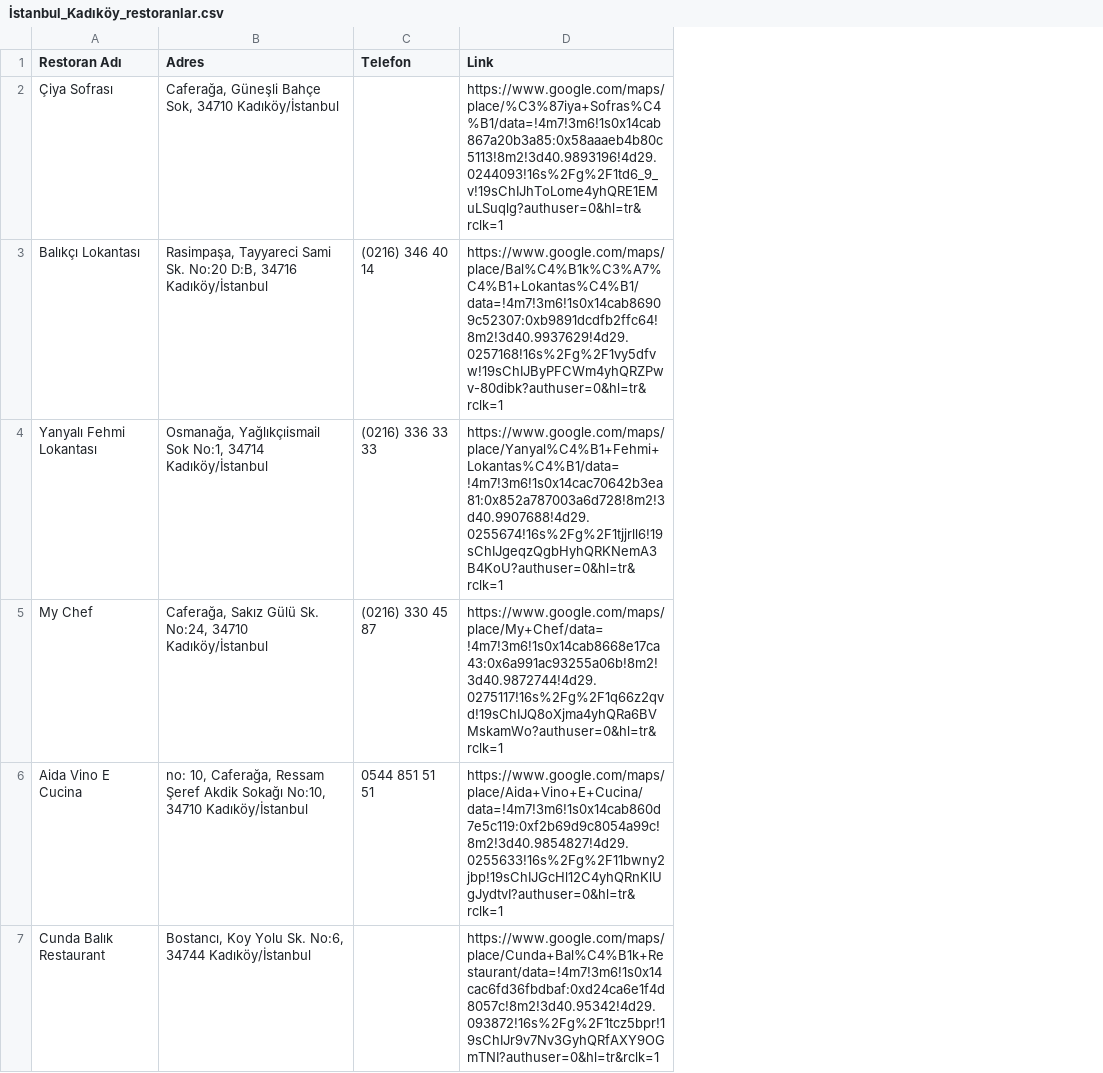
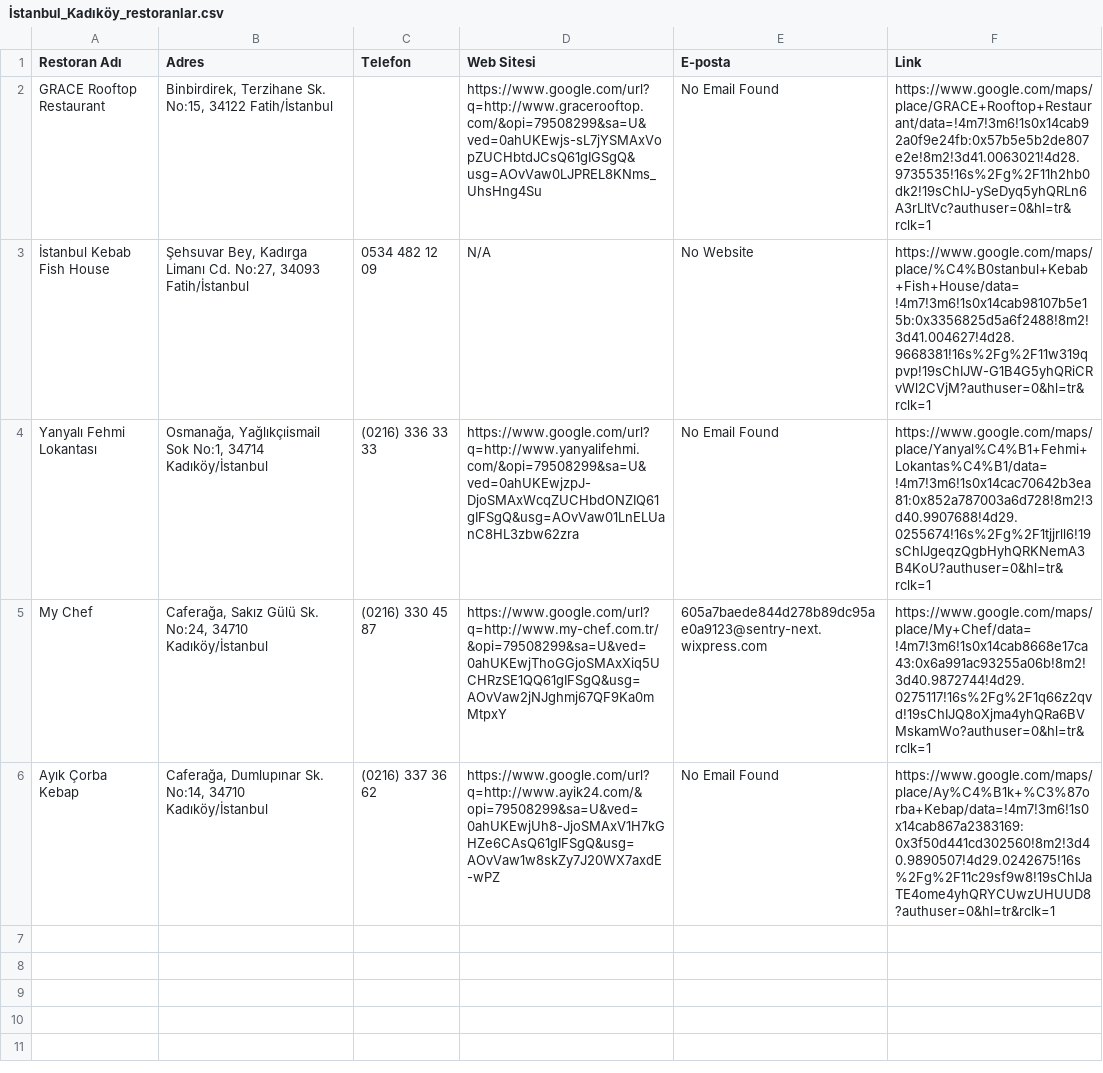
Before and after one commit to SafaSelimCakir/restoran_bulma, a CSV file: web_scraper/scripts/İstanbul_Kadıköy_restoranlar.csv, drawn as a sheet; removed rows and columns are numbered as before the commit, all else as after; the diff names each change by its address in the sheet, - before the commit and + after, or states it on an @@ line.

```diff
--- a/web_scraper/scripts/İstanbul_Kadıköy_restoranlar.csv
+++ b/web_scraper/scripts/İstanbul_Kadıköy_restoranlar.csv
+column D (Web Sitesi), rows 4-5: https://www.google.com/url?q=http://www.yanyalifehmi.com/&opi=79508299&sa=U&ved=0ahUKEwjzpJ-DjoSMAxWcqZUCHbdONZIQ61gIFSgQ&usg=AOvVaw01LnELUanC8HL3zbw62zra | https://www.google.com/url?q=http://www.my-chef.com.tr/&opi=79508299&sa=U&ved=0ahUKEwjThoGGjoSMAxXiq5UCHRzSE1QQ61gIFSgQ&usg=AOvVaw2jNJghmj67QF9Ka0mMtpxY
+column E (E-posta), rows 4-5: No Email Found | 605a7baede844d278b89dc95ae0a9123@sentry-next.wixpress.com
-row 2: Çiya Sofrası | Caferağa, Güneşli Bahçe Sok, 34710 Kadıköy/İstanbul |  | https://www.google.com/maps/place/%C3%87iya+Sofras%C4%B1/data=!4m7!3m6!1s0x14cab867a20b3a85:0x58aaaeb4b80c5113!8m2!3d40.9893196!4d29.0244093!16s%2Fg%2F1td6_9_v!19sChIJhToLome4yhQRE1EMuLSuqlg?authuser=0&hl=tr&rclk=1
-row 3: Balıkçı Lokantası | Rasimpaşa, Tayyareci Sami Sk. No:20 D:B, 34716 Kadıköy/İstanbul | (0216) 346 40 14 | https://www.google.com/maps/place/Bal%C4%B1k%C3%A7%C4%B1+Lokantas%C4%B1/data=!4m7!3m6!1s0x14cab86909c52307:0xb9891dcdfb2ffc64!8m2!3d40.9937629!4d29.0257168!16s%2Fg%2F1vy5dfvw!19sChIJByPFCWm4yhQRZPwv-80dibk?authuser=0&hl=tr&rclk=1
+row 2: GRACE Rooftop Restaurant | Binbirdirek, Terzihane Sk. No:15, 34122 Fatih/İstanbul |  | https://www.google.com/url?q=http://www.gracerooftop.com/&opi=79508299&sa=U&ved=0ahUKEwjs-sL7jYSMAxVopZUCHbtdJCsQ61gIGSgQ&usg=AOvVaw0LJPREL8KNms_UhsHng4Su | No Email Found | https://www.google.com/maps/place/GRACE+Rooftop+Restaurant/data=!4m7!3m6!1s0x14cab92a0f9e24fb:0x57b5e5b2de807e2e!8m2!3d41.0063021!4d28.9735535!16s%2Fg%2F11h2hb0dk2!19sChIJ-ySeDyq5yhQRLn6A3rLltVc?authuser=0&hl=tr&rclk=1
+row 3: İstanbul Kebab Fish House | Şehsuvar Bey, Kadırga Limanı Cd. No:27, 34093 Fatih/İstanbul | 0534 482 12 09 | N/A | No Website | https://www.google.com/maps/place/%C4%B0stanbul+Kebab+Fish+House/data=!4m7!3m6!1s0x14cab98107b5e15b:0x3356825d5a6f2488!8m2!3d41.004627!4d28.9668381!16s%2Fg%2F11w319qpvp!19sChIJW-G1B4G5yhQRiCRvWl2CVjM?authuser=0&hl=tr&rclk=1
-row 6: Aida Vino E Cucina | no: 10, Caferağa, Ressam Şeref Akdik Sokağı No:10, 34710 Kadıköy/İstanbul | 0544 851 51 51 | https://www.google.com/maps/place/Aida+Vino+E+Cucina/data=!4m7!3m6!1s0x14cab860d7e5c119:0xf2b69d9c8054a99c!8m2!3d40.9854827!4d29.0255633!16s%2Fg%2F11bwny2jbp!19sChIJGcHl12C4yhQRnKlUgJydtvI?authuser=0&hl=tr&rclk=1
-row 7: Cunda Balık Restaurant | Bostancı, Koy Yolu Sk. No:6, 34744 Kadıköy/İstanbul |  | https://www.google.com/maps/place/Cunda+Bal%C4%B1k+Restaurant/data=!4m7!3m6!1s0x14cac6fd36fbdbaf:0xd24ca6e1f4d8057c!8m2!3d40.95342!4d29.093872!16s%2Fg%2F1tcz5bpr!19sChIJr9v7Nv3GyhQRfAXY9OGmTNI?authuser=0&hl=tr&rclk=1
+row 6: Ayık Çorba Kebap | Caferağa, Dumlupınar Sk. No:14, 34710 Kadıköy/İstanbul | (0216) 337 36 62 | https://www.google.com/url?q=http://www.ayik24.com/&opi=79508299&sa=U&ved=0ahUKEwjUh8-JjoSMAxV1H7kGHZe6CAsQ61gIFSgQ&usg=AOvVaw1w8skZy7J20WX7axdE-wPZ | No Email Found | https://www.google.com/maps/place/Ay%C4%B1k+%C3%87orba+Kebap/data=!4m7!3m6!1s0x14cab867a2383169:0x3f50d441cd302560!8m2!3d40.9890507!4d29.0242675!16s%2Fg%2F11c29sf9w8!19sChIJaTE4ome4yhQRYCUwzUHUUD8?authuser=0&hl=tr&rclk=1
```
Also changed, not shown: data/Kocaeli_İzmit_restoranlar.csv, web_scraper/scripts/Kocaeli_Başiskele_restoranlar.csv, 9 other files.
